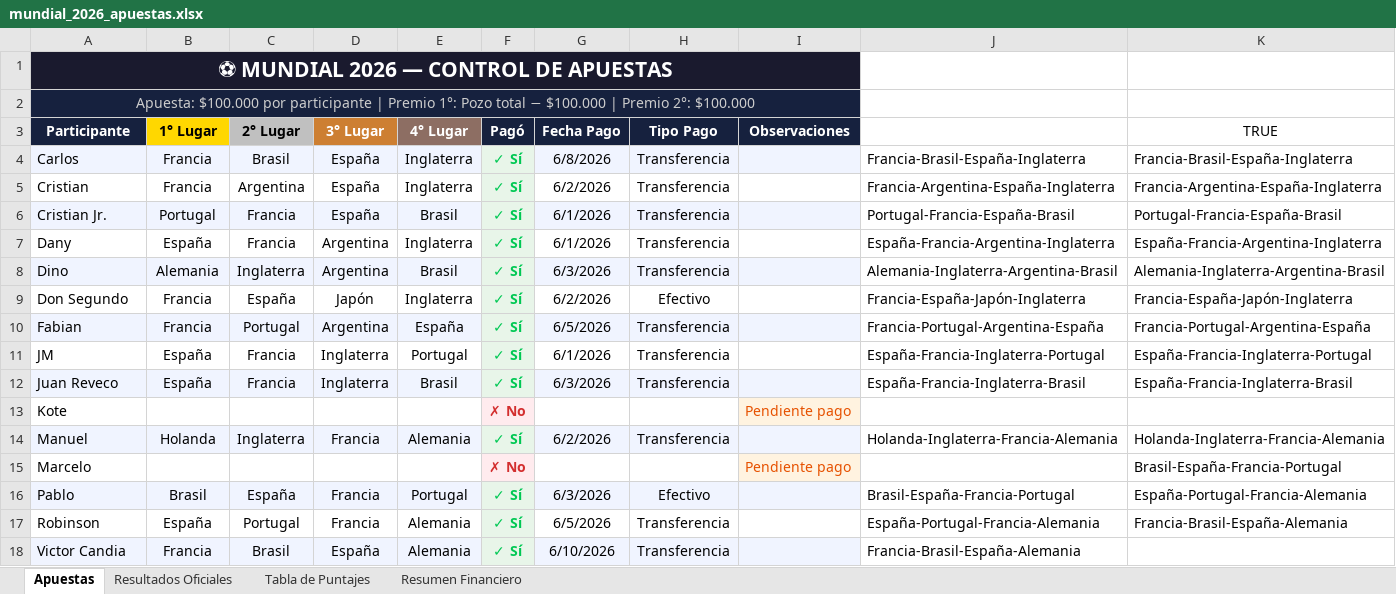
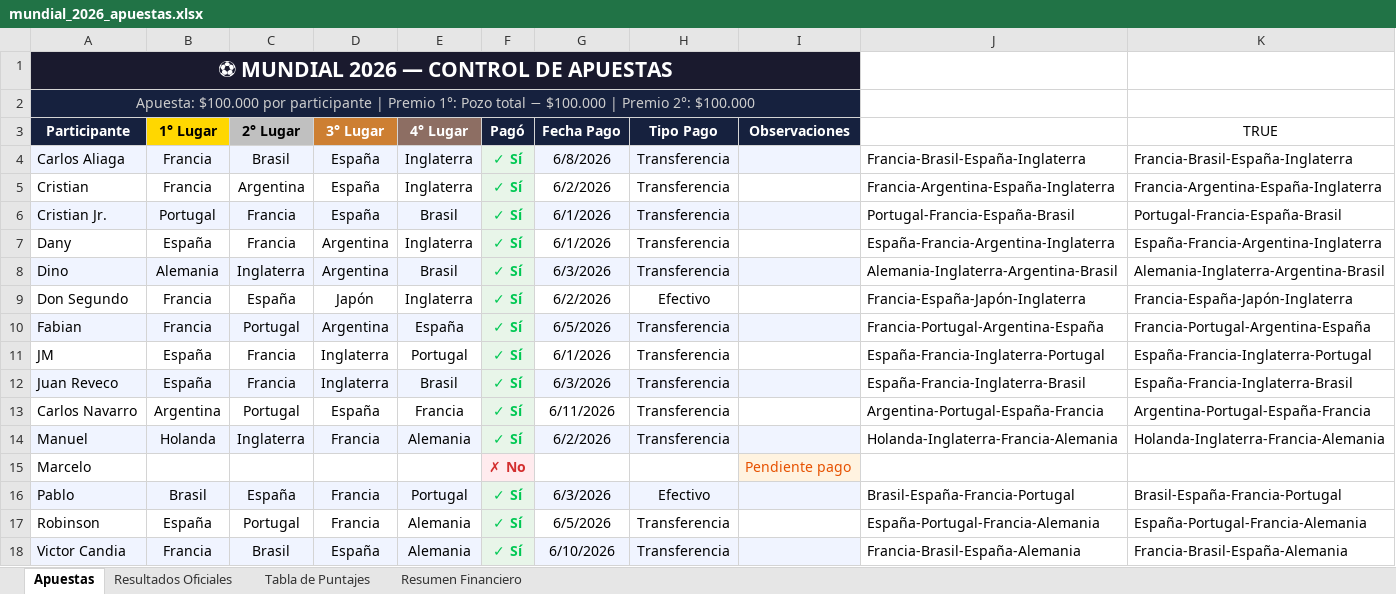
Before and after one commit to dannyurrutiaa/Resultados-Mundial-2026, an Excel workbook: mundial_2026_apuestas.xlsx, sheet Apuestas, drawn as a sheet; values as stored, in another font and other column widths than the file's, no borders; removed rows and columns are numbered as before the commit, all else as after; the diff names each change by its address in the sheet, - before the commit and + after, or states it on an @@ line.

Commit message:
Entra nuevo participante y se actualiza premio al 2do lugar.

```diff
--- a/mundial_2026_apuestas.xlsx (sheet Apuestas)
+++ b/mundial_2026_apuestas.xlsx (sheet Apuestas)
-A4 (Participante): Carlos
+A4 (Participante): Carlos Aliaga
-row 13: Kote |  |  |  |  | ✗ No |  |  | Pendiente pago
+row 13: Carlos Navarro | Argentina | Portugal | España | Francia | ✓ Sí | 6/11/2026 | Transferencia |  | Argentina-Portugal-España-Francia | Argentina-Portugal-España-Francia
-K15 (TRUE): Brasil-España-Francia-Portugal
+K15 (TRUE): (empty)
-K16 (TRUE): España-Portugal-Francia-Alemania
+K16 (TRUE): Brasil-España-Francia-Portugal
-K17 (TRUE): Francia-Brasil-España-Alemania
+K17 (TRUE): España-Portugal-Francia-Alemania
-K18 (TRUE): (empty)
+K18 (TRUE): Francia-Brasil-España-Alemania
```
Also changed, not shown: sheet Resumen Financiero, sheet Tabla de Puntajes, formulas that keep their value, 2 other files.
